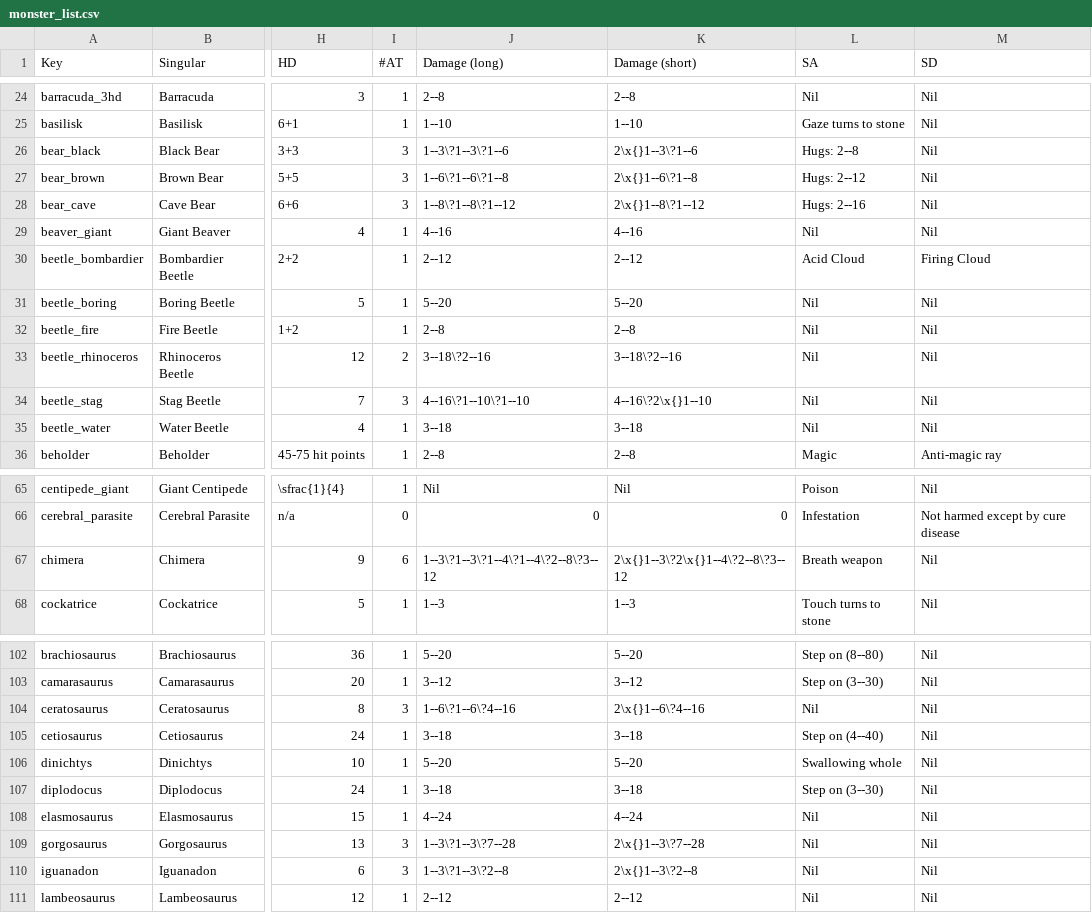
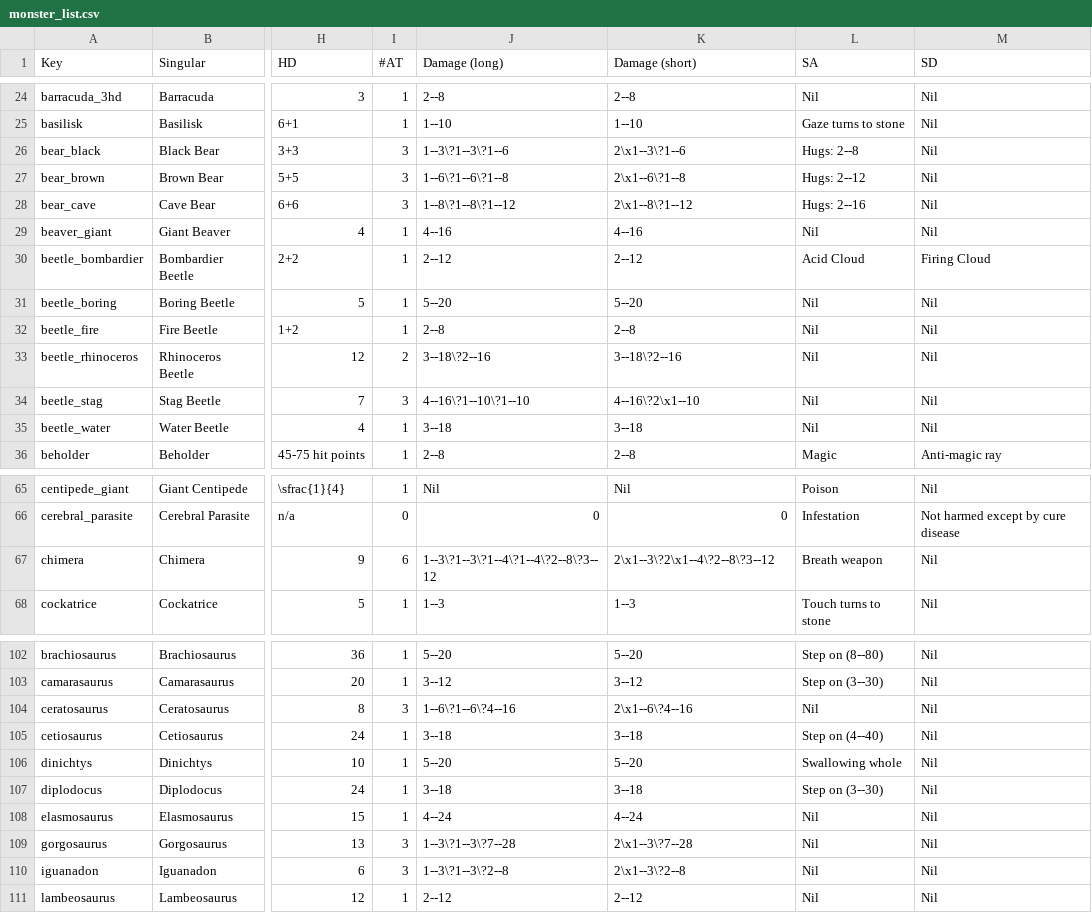
Before and after one commit to slithy/rpg_module, a CSV file: rpg-1e-stats/monster_list.csv, drawn as a sheet; only a part is shown, gaps mark what is left out; the diff covers the shown part only; the diff names each change by its address in the sheet, - before the commit and + after, or states it on an @@ line.

```diff
--- a/rpg-1e-stats/monster_list.csv
+++ b/rpg-1e-stats/monster_list.csv
-K26 (Damage (short)): 2\x{}1--3\?1--6
+K26 (Damage (short)): 2\x1--3\?1--6
-K27 (Damage (short)): 2\x{}1--6\?1--8
+K27 (Damage (short)): 2\x1--6\?1--8
-K28 (Damage (short)): 2\x{}1--8\?1--12
+K28 (Damage (short)): 2\x1--8\?1--12
-K34 (Damage (short)): 4--16\?2\x{}1--10
+K34 (Damage (short)): 4--16\?2\x1--10
-K67 (Damage (short)): 2\x{}1--3\?2\x{}1--4\?2--8\?3--12
+K67 (Damage (short)): 2\x1--3\?2\x1--4\?2--8\?3--12
-K104 (Damage (short)): 2\x{}1--6\?4--16
+K104 (Damage (short)): 2\x1--6\?4--16
-K109 (Damage (short)): 2\x{}1--3\?7--28
+K109 (Damage (short)): 2\x1--3\?7--28
-K110 (Damage (short)): 2\x{}1--3\?2--8
+K110 (Damage (short)): 2\x1--3\?2--8
```
Also changed, not shown: 26 edited cells elsewhere in this file, 2 other files.
